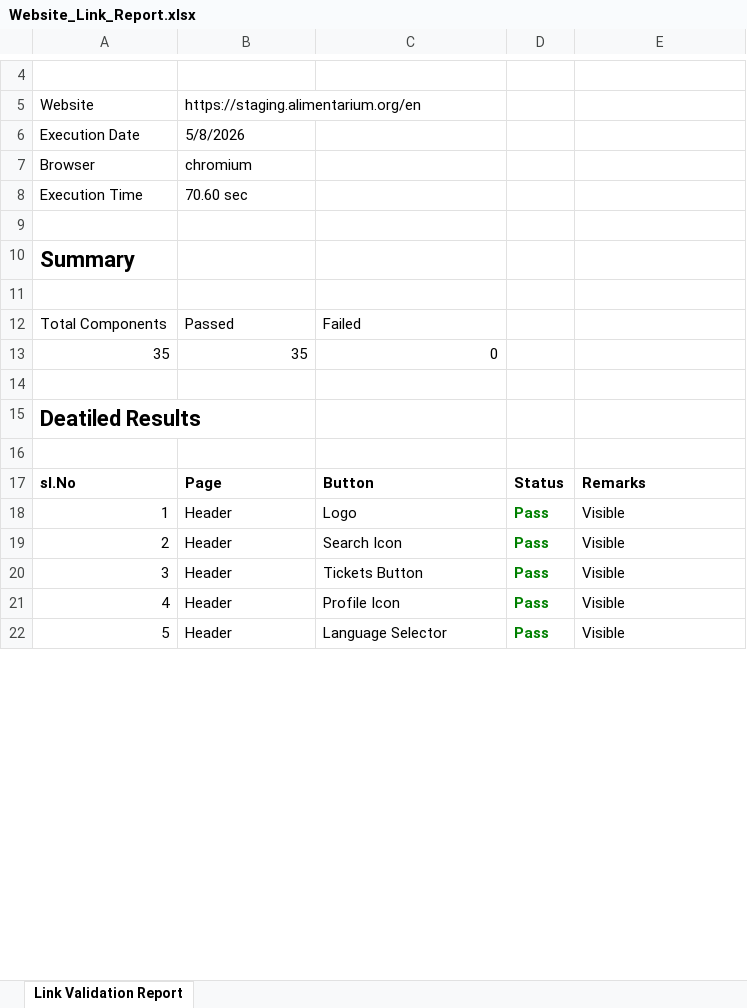
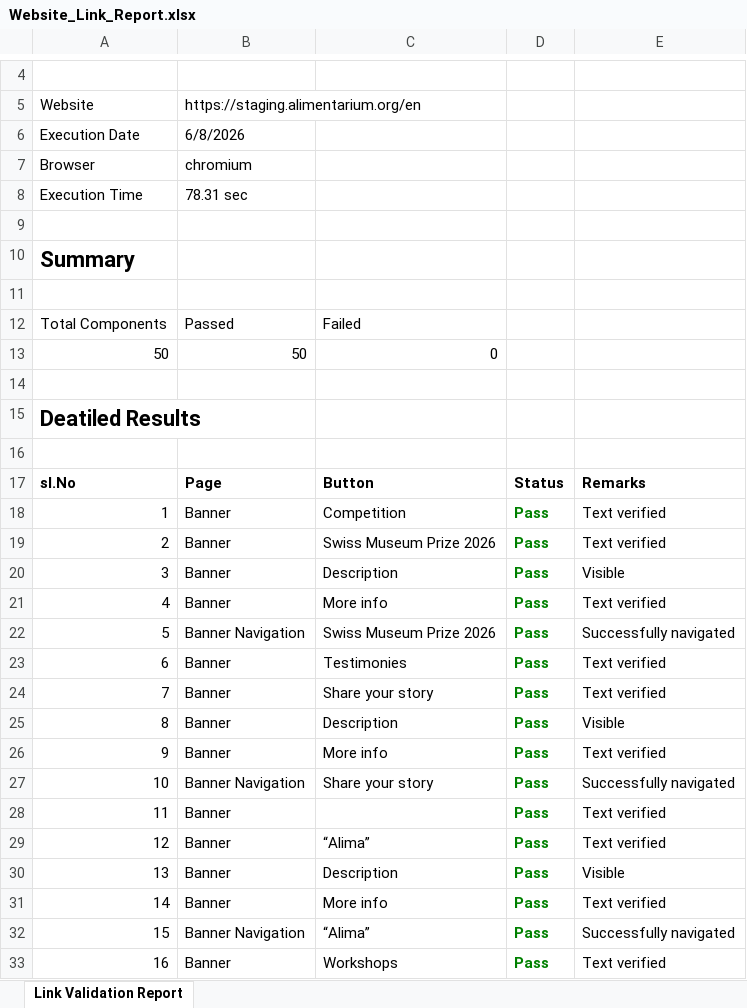
Before and after one commit to Lekhanhn/Automation-Alimentarium, an Excel workbook: reports/Website_Link_Report.xlsx, sheet Link Validation Report, drawn as a sheet; only a part is shown, gaps mark what is left out; the shorter side is filled out with more unchanged rows; values as stored, in another font and other column widths than the file's, no borders; the diff covers the shown part only; the diff names each change by its address in the sheet, - before the commit and + after, or states it on an @@ line.

```diff
--- a/reports/Website_Link_Report.xlsx (sheet Link Validation Report)
+++ b/reports/Website_Link_Report.xlsx (sheet Link Validation Report)
-B6: 5/8/2026
+B6: 6/8/2026
-B8: 70.60 sec
+B8: 78.31 sec
@@ column A renumbered from row 13 down @@
-B13: 35
+B13: 50
+row 18: 1 | Banner | Competition | Pass | Text verified
+row 19: 2 | Banner | Swiss Museum Prize 2026 | Pass | Text verified
+row 20: 3 | Banner | Description | Pass | Visible
+row 21: 4 | Banner | More info | Pass | Text verified
@@ row 28 moved to row 22: 5 @@
+row 23: 6 | Banner | Testimonies | Pass | Text verified
+row 24: 7 | Banner | Share your story | Pass | Text verified
+row 25: 8 | Banner | Description | Pass | Visible
+row 26: 9 | Banner | More info | Pass | Text verified
@@ row 30 moved to row 27: 10 @@
+row 28: 11 | Banner |  | Pass | Text verified
+row 29: 12 | Banner | “Alima” | Pass | Text verified
+row 30: 13 | Banner | Description | Pass | Visible
+row 31: 14 | Banner | More info | Pass | Text verified
+row 33: 16 | Banner | Workshops | Pass | Text verified
```
Also changed, not shown: 7 added rows, 5 removed rows, 2 moved rows and 16 edited cells elsewhere in this sheet, 20 other files.
